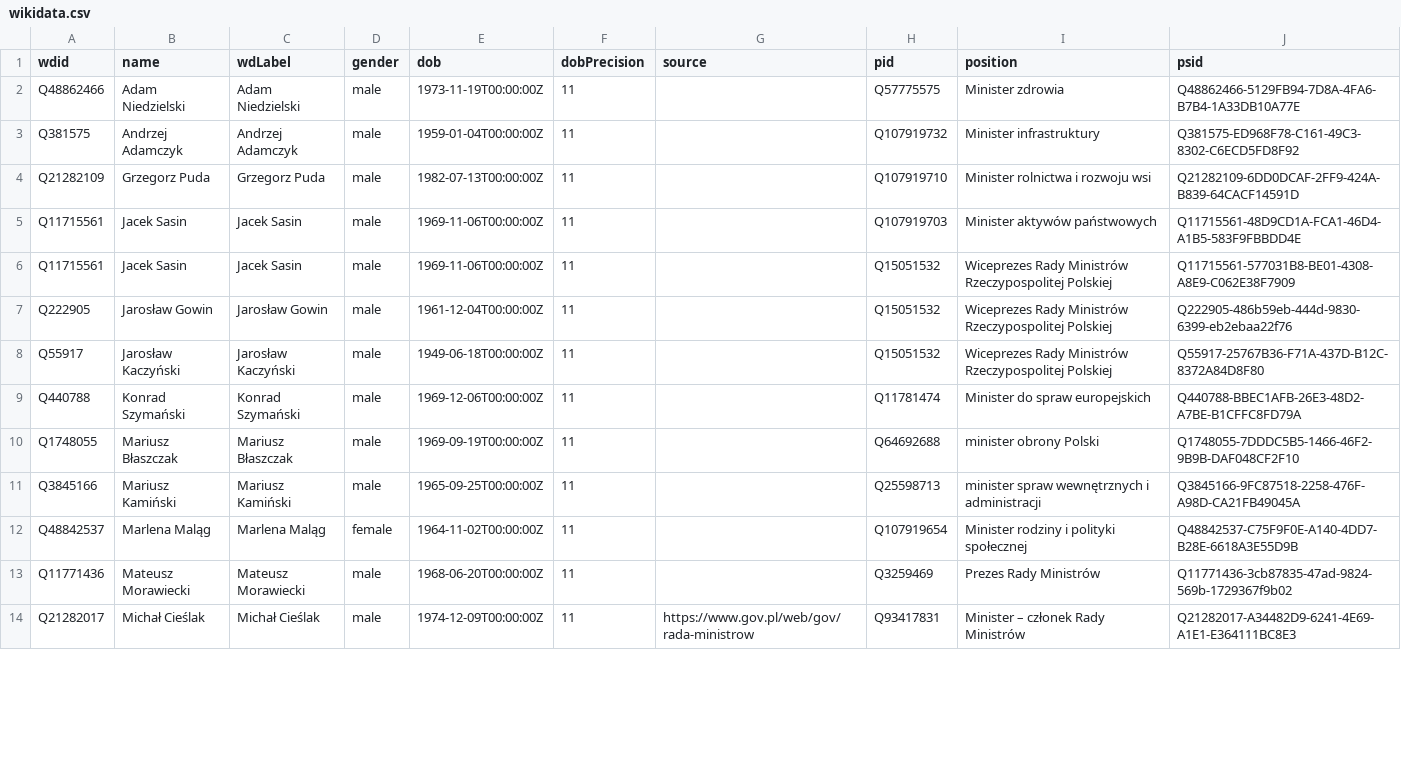
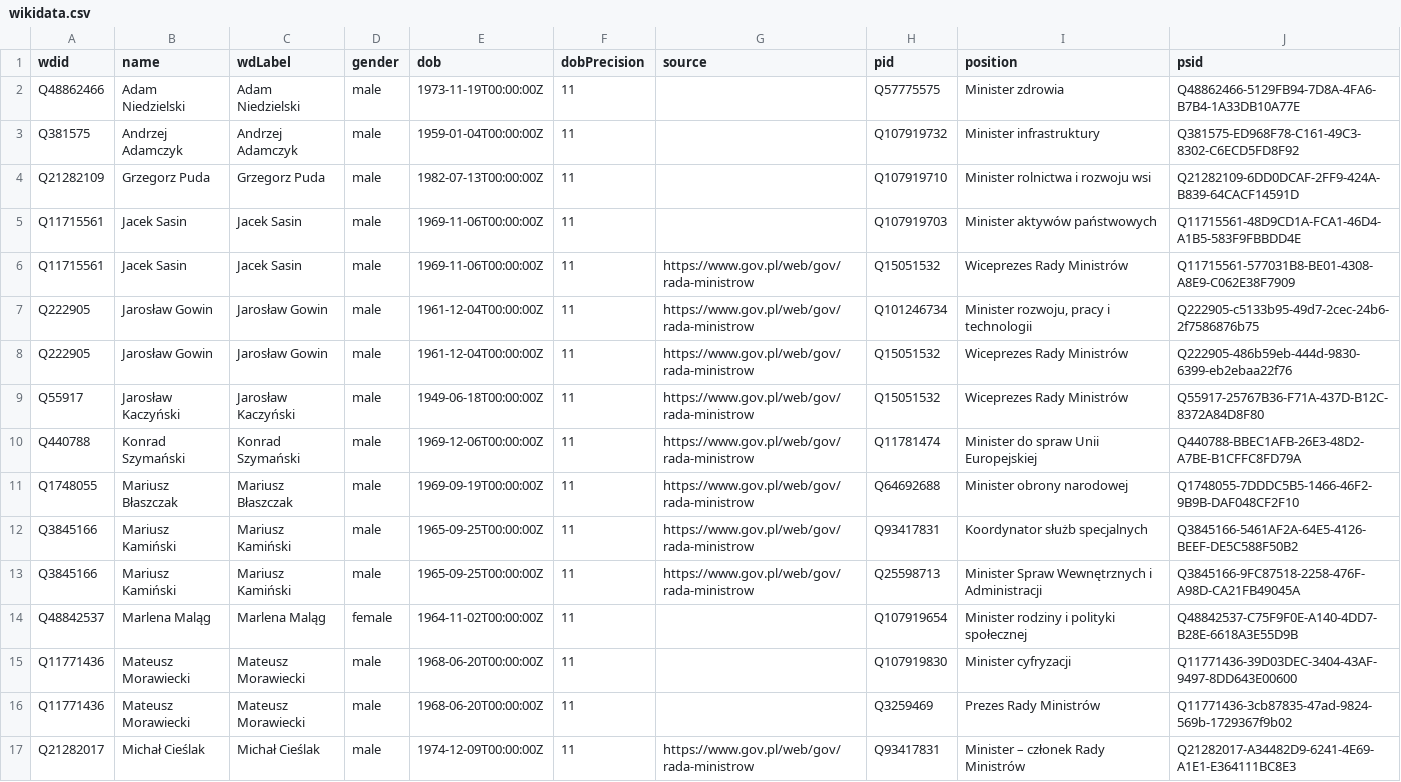
Before and after one commit to every-politician-scrapers/poland-cabinet, a CSV file: data/wikidata.csv, drawn as a sheet; only a part is shown; the diff covers the shown part only.

Commit message:
refresh data

```diff
--- a/data/wikidata.csv
+++ b/data/wikidata.csv
@@ -5,9 +5,12 @@ Q21282109,Grzegorz Puda,Grzegorz Puda,male,1982-07-13T00:00:00Z,11,,Q107919710,M
 Q11715561,Jacek Sasin,Jacek Sasin,male,1969-11-06T00:00:00Z,11,,Q107919703,Minister aktywów państwowych,Q11715561-48D9CD1A-FCA1-46D4-A1B5-583F9FBBDD4E
-Q11715561,Jacek Sasin,Jacek Sasin,male,1969-11-06T00:00:00Z,11,,Q15051532,Wiceprezes Rady Ministrów Rzeczypospolitej Polskiej,Q11715561-577031B8-BE01-4308-A8E9-C062E38F7909
-Q222905,Jarosław Gowin,Jarosław Gowin,male,1961-12-04T00:00:00Z,11,,Q15051532,Wiceprezes Rady Ministrów Rzeczypospolitej Polskiej,Q222905-486b59eb-444d-9830-6399-eb2ebaa22f76
-Q55917,Jarosław Kaczyński,Jarosław Kaczyński,male,1949-06-18T00:00:00Z,11,,Q15051532,Wiceprezes Rady Ministrów Rzeczypospolitej Polskiej,Q55917-25767B36-F71A-437D-B12C-8372A84D8F80
-Q440788,Konrad Szymański,Konrad Szymański,male,1969-12-06T00:00:00Z,11,,Q11781474,Minister do spraw europejskich,Q440788-BBEC1AFB-26E3-48D2-A7BE-B1CFFC8FD79A
-Q1748055,Mariusz Błaszczak,Mariusz Błaszczak,male,1969-09-19T00:00:00Z,11,,Q64692688,minister obrony Polski,Q1748055-7DDDC5B5-1466-46F2-9B9B-DAF048CF2F10
-Q3845166,Mariusz Kamiński,Mariusz Kamiński,male,1965-09-25T00:00:00Z,11,,Q25598713,minister spraw wewnętrznych i administracji,Q3845166-9FC87518-2258-476F-A98D-CA21FB49045A
+Q11715561,Jacek Sasin,Jacek Sasin,male,1969-11-06T00:00:00Z,11,https://www.gov.pl/web/gov/rada-ministrow,Q15051532,Wiceprezes Rady Ministrów,Q11715561-577031B8-BE01-4308-A8E9-C062E38F7909
+Q222905,Jarosław Gowin,Jarosław Gowin,male,1961-12-04T00:00:00Z,11,https://www.gov.pl/web/gov/rada-ministrow,Q101246734,"Minister rozwoju, pracy i technologii",Q222905-c5133b95-49d7-2cec-24b6-2f7586876b75
+Q222905,Jarosław Gowin,Jarosław Gowin,male,1961-12-04T00:00:00Z,11,https://www.gov.pl/web/gov/rada-ministrow,Q15051532,Wiceprezes Rady Ministrów,Q222905-486b59eb-444d-9830-6399-eb2ebaa22f76
+Q55917,Jarosław Kaczyński,Jarosław Kaczyński,male,1949-06-18T00:00:00Z,11,https://www.gov.pl/web/gov/rada-ministrow,Q15051532,Wiceprezes Rady Ministrów,Q55917-25767B36-F71A-437D-B12C-8372A84D8F80
+Q440788,Konrad Szymański,Konrad Szymański,male,1969-12-06T00:00:00Z,11,https://www.gov.pl/web/gov/rada-ministrow,Q11781474,Minister do spraw Unii Europejskiej,Q440788-BBEC1AFB-26E3-48D2-A7BE-B1CFFC8FD79A
+Q1748055,Mariusz Błaszczak,Mariusz Błaszczak,male,1969-09-19T00:00:00Z,11,https://www.gov.pl/web/gov/rada-ministrow,Q64692688,Minister obrony narodowej,Q1748055-7DDDC5B5-1466-46F2-9B9B-DAF048CF2F10
+Q3845166,Mariusz Kamiński,Mariusz Kamiński,male,1965-09-25T00:00:00Z,11,https://www.gov.pl/web/gov/rada-ministrow,Q93417831,Koordynator służb specjalnych,Q3845166-5461AF2A-64E5-4126-BEEF-DE5C588F50B2
+Q3845166,Mariusz Kamiński,Mariusz Kamiński,male,1965-09-25T00:00:00Z,11,https://www.gov.pl/web/gov/rada-ministrow,Q25598713,Minister Spraw Wewnętrznych i Administracji,Q3845166-9FC87518-2258-476F-A98D-CA21FB49045A
 Q48842537,Marlena Maląg,Marlena Maląg,female,1964-11-02T00:00:00Z,11,,Q107919654,Minister rodziny i polityki społecznej,Q48842537-C75F9F0E-A140-4DD7-B28E-6618A3E55D9B
+Q11771436,Mateusz Morawiecki,Mateusz Morawiecki,male,1968-06-20T00:00:00Z,11,,Q107919830,Minister cyfryzacji,Q11771436-39D03DEC-3404-43AF-9497-8DD643E00600
 Q11771436,Mateusz Morawiecki,Mateusz Morawiecki,male,1968-06-20T00:00:00Z,11,,Q3259469,Prezes Rady Ministrów,Q11771436-3cb87835-47ad-9824-569b-1729367f9b02
```
Also changed, not shown: 2 added rows and 15 edited cells elsewhere in this file, 1 other file.
